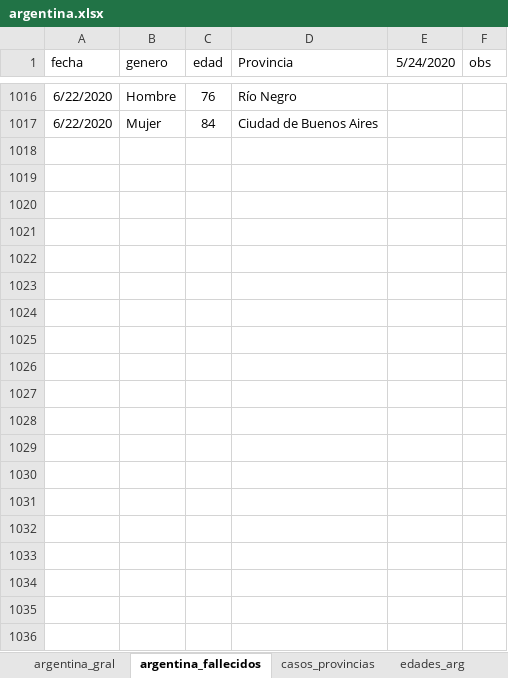
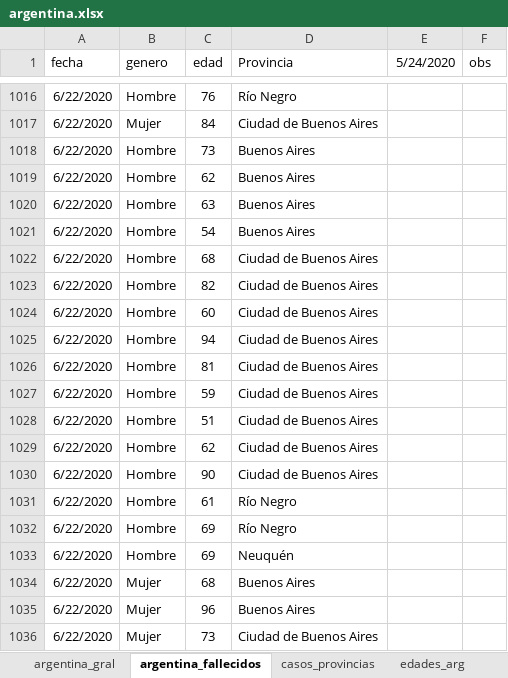
Before and after one commit to GIBD/covid, an Excel workbook: data/argentina.xlsx, sheet argentina_fallecidos, drawn as a sheet; only a part is shown, gaps mark what is left out; values as stored, in another font and other column widths than the file's, no borders; the diff covers the shown part only; the diff names each change by its address in the sheet, - before the commit and + after, or states it on an @@ line.

```diff
--- a/data/argentina.xlsx (sheet argentina_fallecidos)
+++ b/data/argentina.xlsx (sheet argentina_fallecidos)
+row 1018: 6/22/2020 | Hombre | 73 | Buenos Aires
+row 1019: 6/22/2020 | Hombre | 62 | Buenos Aires
+row 1020: 6/22/2020 | Hombre | 63 | Buenos Aires
+row 1021: 6/22/2020 | Hombre | 54 | Buenos Aires
+row 1022: 6/22/2020 | Hombre | 68 | Ciudad de Buenos Aires
+row 1023: 6/22/2020 | Hombre | 82 | Ciudad de Buenos Aires
+row 1024: 6/22/2020 | Hombre | 60 | Ciudad de Buenos Aires
+row 1025: 6/22/2020 | Hombre | 94 | Ciudad de Buenos Aires
+row 1026: 6/22/2020 | Hombre | 81 | Ciudad de Buenos Aires
+row 1027: 6/22/2020 | Hombre | 59 | Ciudad de Buenos Aires
+row 1028: 6/22/2020 | Hombre | 51 | Ciudad de Buenos Aires
+row 1029: 6/22/2020 | Hombre | 62 | Ciudad de Buenos Aires
+row 1030: 6/22/2020 | Hombre | 90 | Ciudad de Buenos Aires
+row 1031: 6/22/2020 | Hombre | 61 | Río Negro
+row 1032: 6/22/2020 | Hombre | 69 | Río Negro
+row 1033: 6/22/2020 | Hombre | 69 | Neuquén
+row 1034: 6/22/2020 | Mujer | 68 | Buenos Aires
+row 1035: 6/22/2020 | Mujer | 96 | Buenos Aires
+row 1036: 6/22/2020 | Mujer | 73 | Ciudad de Buenos Aires
```
Also changed, not shown: 114 added rows and 2 edited cells elsewhere in this sheet, sheet casos_provincias, sheet argentina_gral, sheet edades_arg, data/entre_rios_casos.xlsx, 3 other files.
